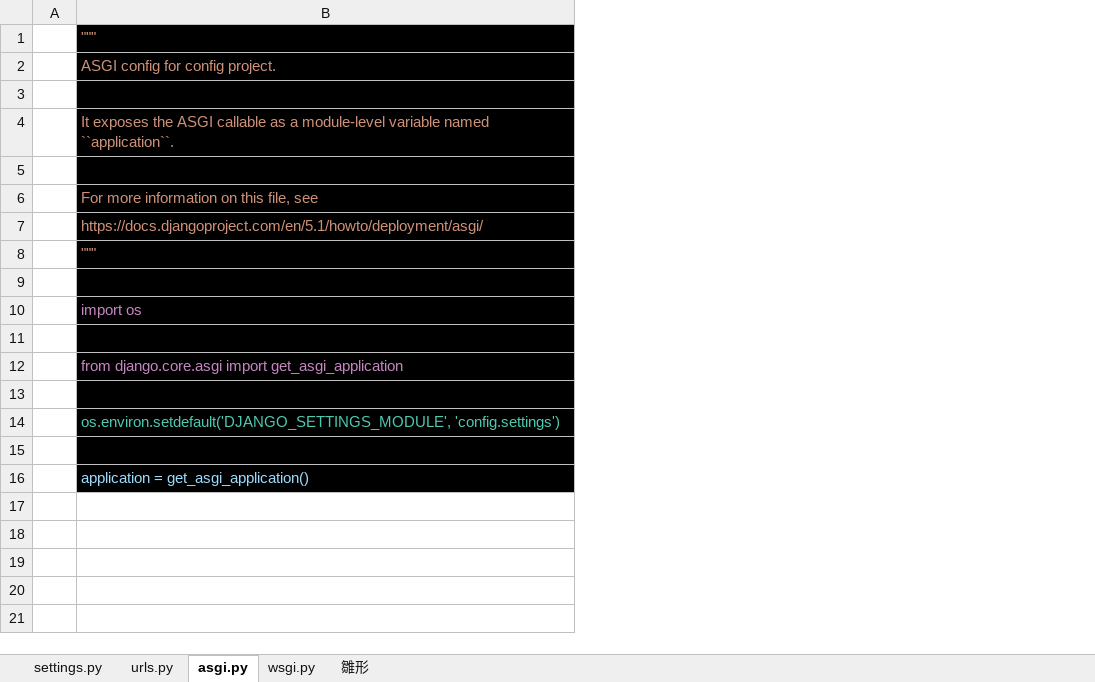
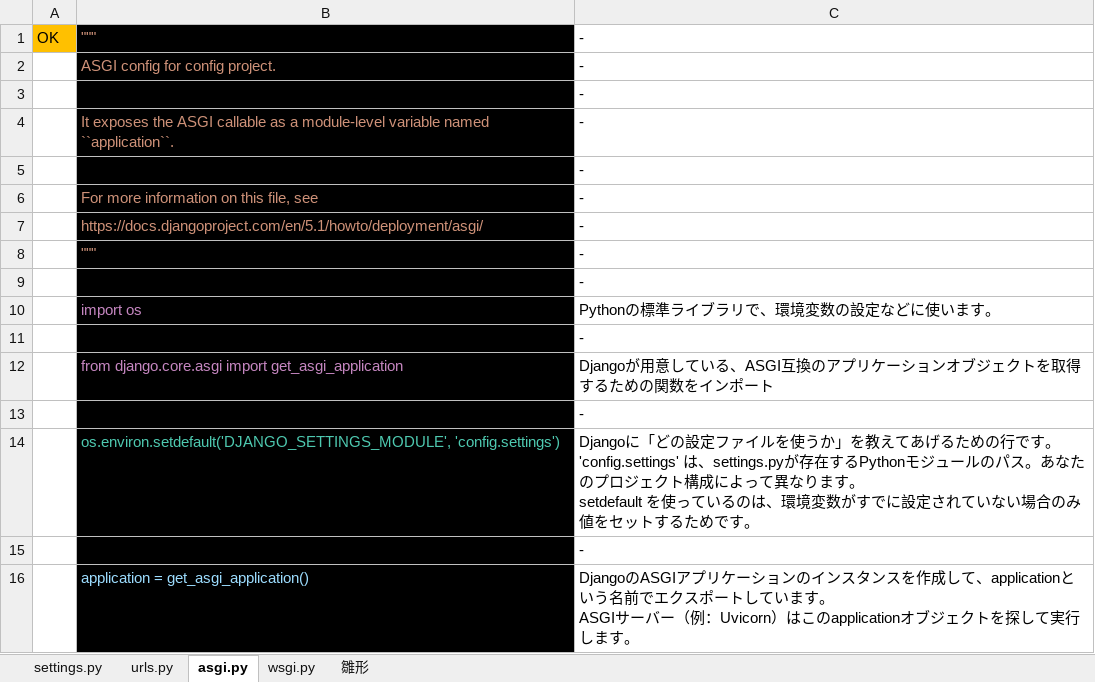
Before and after one commit to smd255/bookproject, an Excel workbook: doc/config解析.xlsx, sheet asgi.py, drawn as a sheet; values as stored, in another font and other column widths than the file's, no borders; charts and pictures not drawn; removed rows and columns are numbered as before the commit, all else as after; ↵ is a line break in a cell; the diff names each change by its address in the sheet, - before the commit and + after, or states it on an @@ line.

```diff
--- a/doc/config解析.xlsx (sheet asgi.py)
+++ b/doc/config解析.xlsx (sheet asgi.py)
-column A, empty
+column A, row 1: OK
+column C, rows 1-16: - | - | - | - | - | - | - | - | - | Pythonの標準ライブラリで、環境変数の設定などに使います。 | - | Djangoが用意している、ASGI互換のアプリケーションオブジェクトを取得するための関数をインポート | - | Djangoに「どの設定ファイルを使うか」を教えてあげるための行です。 ↵ 'config.settings' は、settings.pyが存在するPythonモジュールのパス。あなたのプロジェクト構成によって異なります。 ↵ setdefault を使っているのは、環境変数がすでに設定されていない場合のみ値をセットするためです。 | - | DjangoのASGIアプリケーションのインスタンスを作成して、applicationという名前でエクスポートしています。 ↵ ASGIサーバー（例：Uvicorn）はこのapplicationオブジェクトを探して実行します。
```
Also changed, not shown: sheet wsgi.py, charts or pictures.
